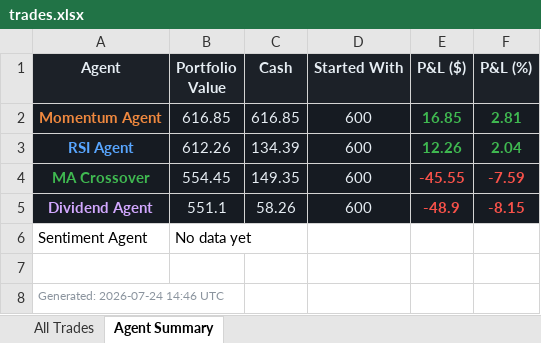
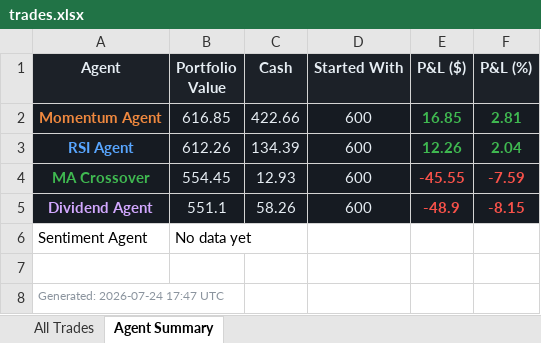
Before and after one commit to Gigantatoll/paper-trading, an Excel workbook: data/trades.xlsx, sheet Agent Summary, drawn as a sheet; values as stored, in another font and other column widths than the file's, no borders; the diff names each change by its address in the sheet, - before the commit and + after, or states it on an @@ line.

```diff
--- a/data/trades.xlsx (sheet Agent Summary)
+++ b/data/trades.xlsx (sheet Agent Summary)
-C2 (Cash): 616.85
+C2 (Cash): 422.66
-C4 (Cash): 149.35
+C4 (Cash): 12.93
-A8 (Agent): Generated: 2026-07-24 14:46 UTC
+A8 (Agent): Generated: 2026-07-24 17:47 UTC
```
Also changed, not shown: sheet All Trades, 6 other files.
